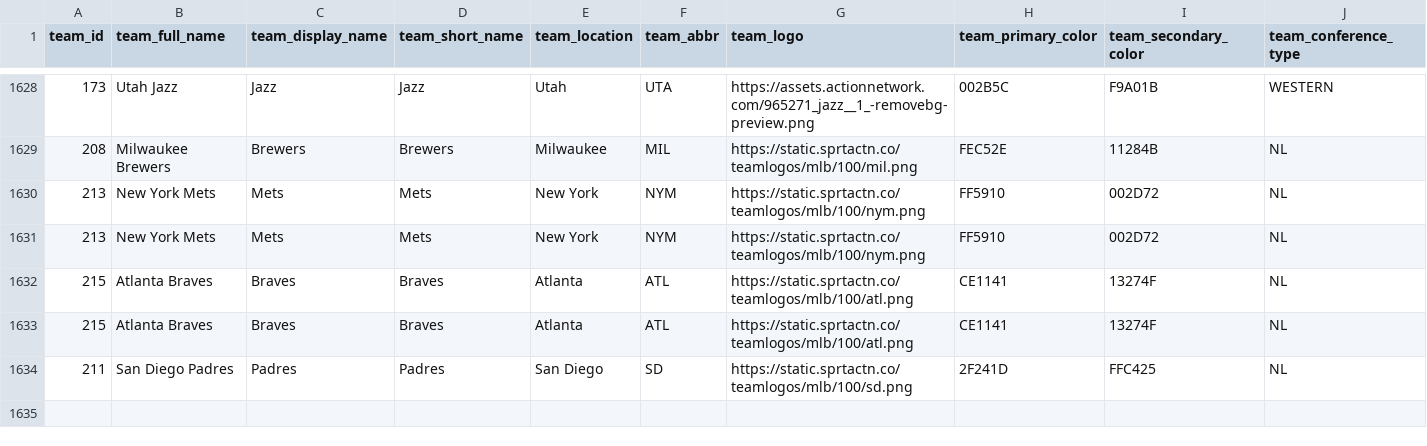
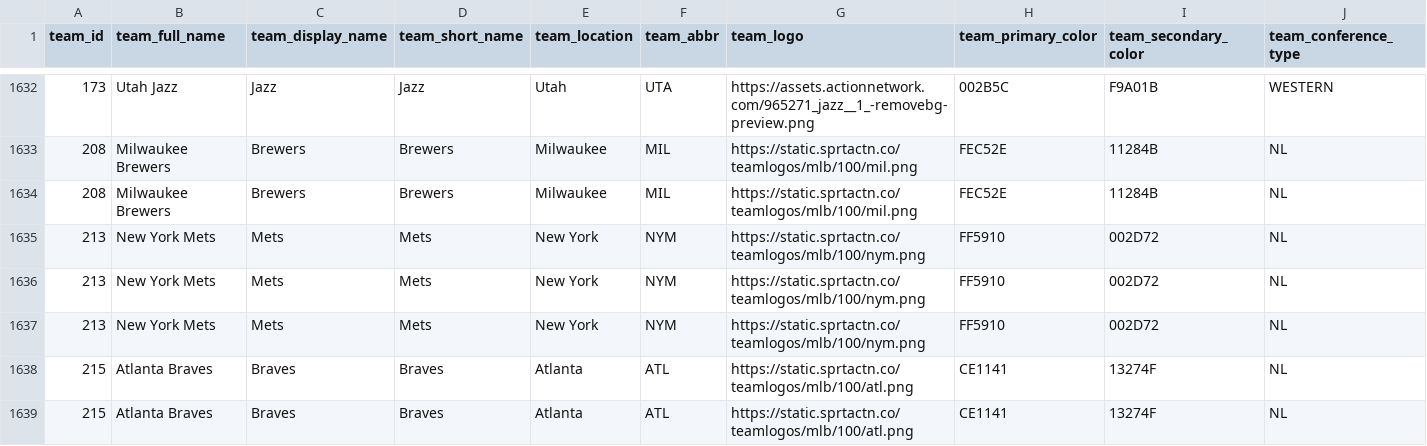
Before and after one commit to aaroncolesmith/bet_model, a CSV file: teams_db.csv, drawn as a sheet; only a part is shown, gaps mark what is left out; the shorter side is filled out with more unchanged rows; rows hold the shown columns only; the diff covers the shown part only; the diff names each change by its address in the sheet, - before the commit and + after, or states it on an @@ line.

Commit message:
data_load_upload_data

```diff
--- a/teams_db.csv
+++ b/teams_db.csv
+row 1634: 208 | Milwaukee Brewers | Brewers | Brewers | Milwaukee | MIL | https://static.sprtactn.co/teamlogos/mlb/100/mil.png | FEC52E | 11284B | NL
+row 1637: 213 | New York Mets | Mets | Mets | New York | NYM | https://static.sprtactn.co/teamlogos/mlb/100/nym.png | FF5910 | 002D72 | NL
```
Also changed, not shown: 6 added rows elsewhere in this file, bovada_scatter.csv, 6 other files.
